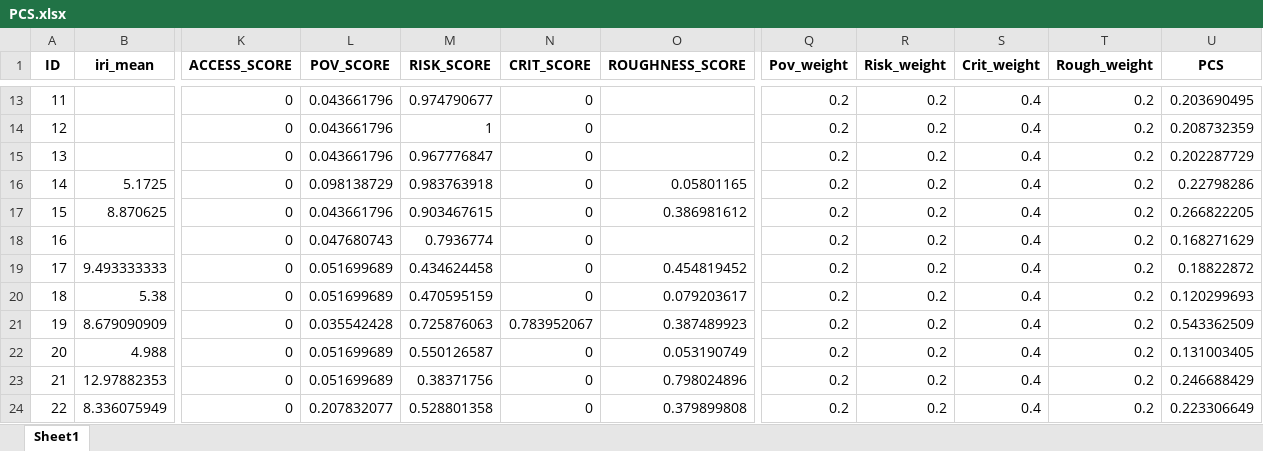
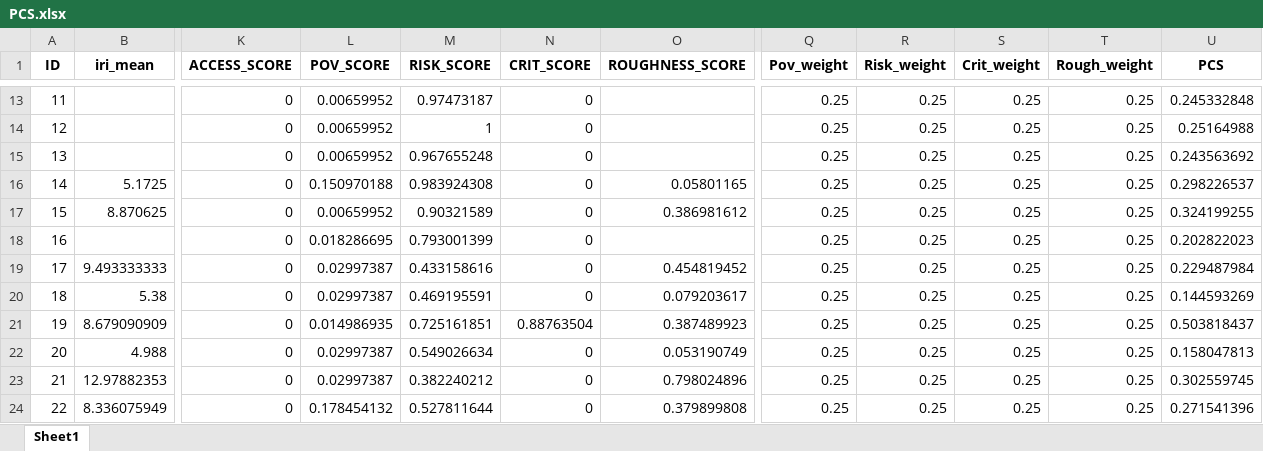
Before and after one commit to Charlesfox1/RoadAnalytics, an Excel workbook: Outputs/TT/PCS.xlsx, sheet Sheet1, drawn as a sheet; only a part is shown, gaps mark what is left out; values as stored, in another font and other column widths than the file's, no borders; the diff covers the shown part only; the diff names each change by its address in the sheet, - before the commit and + after, or states it on an @@ line.

```diff
--- a/Outputs/TT/PCS.xlsx (sheet Sheet1)
+++ b/Outputs/TT/PCS.xlsx (sheet Sheet1)
-L13:L15 (POV_SCORE): 0.043661796
+L13:L15 (POV_SCORE): 0.00659952
-M13 (RISK_SCORE): 0.974790677
+M13 (RISK_SCORE): 0.97473187
-Q13:Q24 (Pov_weight): 0.2
+Q13:Q24 (Pov_weight): 0.25
-R13:R24 (Risk_weight): 0.2
+R13:R24 (Risk_weight): 0.25
-S13:S24 (Crit_weight): 0.4
+S13:S24 (Crit_weight): 0.25
-T13:T24 (Rough_weight): 0.2
+T13:T24 (Rough_weight): 0.25
-U13 (PCS): 0.203690495
+U13 (PCS): 0.245332848
-U14 (PCS): 0.208732359
+U14 (PCS): 0.25164988
-M15 (RISK_SCORE): 0.967776847
+M15 (RISK_SCORE): 0.967655248
-U15 (PCS): 0.202287729
+U15 (PCS): 0.243563692
-L16 (POV_SCORE): 0.098138729
+L16 (POV_SCORE): 0.150970188
-M16 (RISK_SCORE): 0.983763918
+M16 (RISK_SCORE): 0.983924308
-U16 (PCS): 0.22798286
+U16 (PCS): 0.298226537
-L17 (POV_SCORE): 0.043661796
+L17 (POV_SCORE): 0.00659952
-M17 (RISK_SCORE): 0.903467615
+M17 (RISK_SCORE): 0.90321589
-U17 (PCS): 0.266822205
+U17 (PCS): 0.324199255
-L18 (POV_SCORE): 0.047680743
+L18 (POV_SCORE): 0.018286695
-M18 (RISK_SCORE): 0.7936774
+M18 (RISK_SCORE): 0.793001399
-U18 (PCS): 0.168271629
+U18 (PCS): 0.202822023
-L19:L20 (POV_SCORE): 0.051699689
+L19:L20 (POV_SCORE): 0.02997387
-M19 (RISK_SCORE): 0.434624458
+M19 (RISK_SCORE): 0.433158616
-U19 (PCS): 0.18822872
+U19 (PCS): 0.229487984
-M20 (RISK_SCORE): 0.470595159
+M20 (RISK_SCORE): 0.469195591
-U20 (PCS): 0.120299693
+U20 (PCS): 0.144593269
-L21 (POV_SCORE): 0.035542428
+L21 (POV_SCORE): 0.014986935
-M21 (RISK_SCORE): 0.725876063
+M21 (RISK_SCORE): 0.725161851
-N21 (CRIT_SCORE): 0.783952067
+N21 (CRIT_SCORE): 0.88763504
-U21 (PCS): 0.543362509
+U21 (PCS): 0.503818437
-L22:L23 (POV_SCORE): 0.051699689
+L22:L23 (POV_SCORE): 0.02997387
-M22 (RISK_SCORE): 0.550126587
+M22 (RISK_SCORE): 0.549026634
-U22 (PCS): 0.131003405
+U22 (PCS): 0.158047813
-M23 (RISK_SCORE): 0.38371756
+M23 (RISK_SCORE): 0.382240212
-U23 (PCS): 0.246688429
+U23 (PCS): 0.302559745
-L24 (POV_SCORE): 0.207832077
+L24 (POV_SCORE): 0.178454132
-M24 (RISK_SCORE): 0.528801358
+M24 (RISK_SCORE): 0.527811644
-U24 (PCS): 0.223306649
+U24 (PCS): 0.271541396
```
Also changed, not shown: 1768 edited cells elsewhere in this sheet, Outputs/TT/criticality_output.xlsx, Outputs/TT/risk_output.xlsx, 38 other files.
